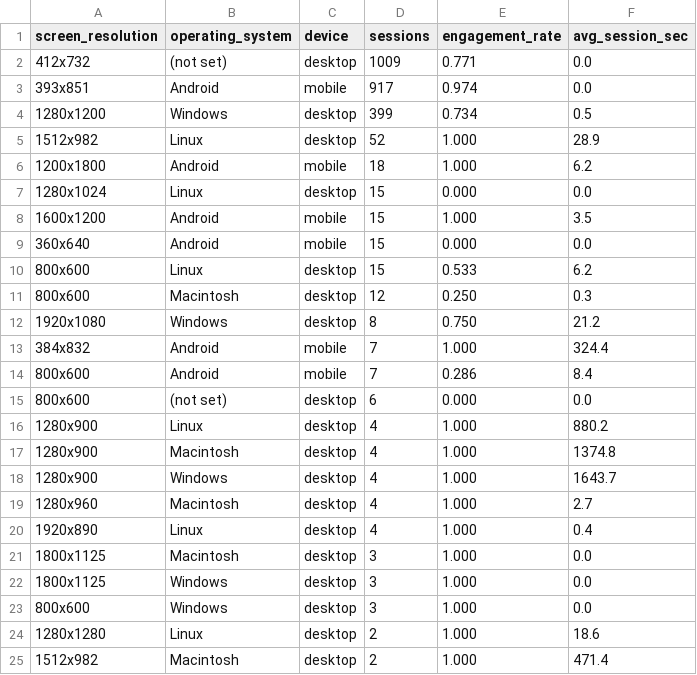
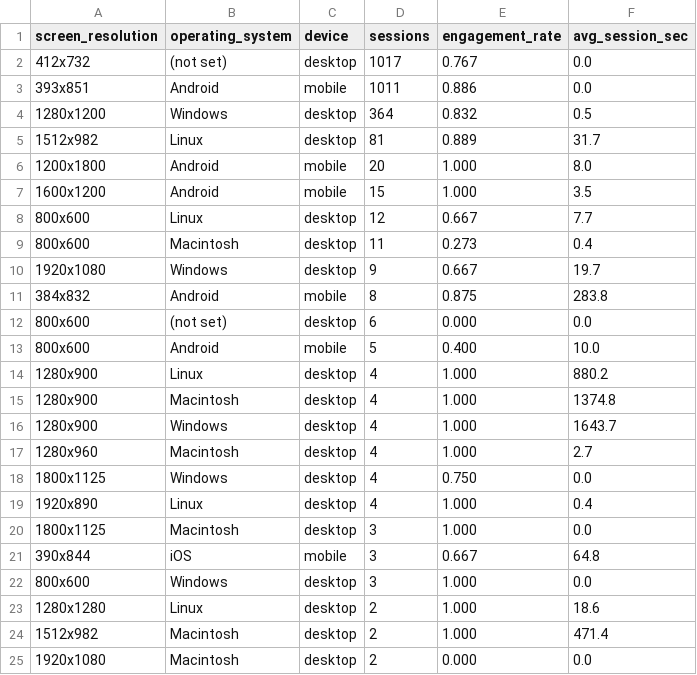
Before and after one commit to hwangtab/studio, a CSV file: docs/ga4-raw/bot-excluded.csv, drawn as a sheet; only a part is shown; the shorter side is filled out with more unchanged rows; the diff covers the shown part only.

```diff
--- a/docs/ga4-raw/bot-excluded.csv
+++ b/docs/ga4-raw/bot-excluded.csv
@@ -1,16 +1,14 @@
 screen_resolution,operating_system,device,sessions,engagement_rate,avg_session_sec
-"412x732","(not set)","desktop",1009,0.771,0.0
-"393x851","Android","mobile",917,0.974,0.0
-"1280x1200","Windows","desktop",399,0.734,0.5
-"1512x982","Linux","desktop",52,1.000,28.9
-"1200x1800","Android","mobile",18,1.000,6.2
-"1280x1024","Linux","desktop",15,0.000,0.0
+"412x732","(not set)","desktop",1017,0.767,0.0
+"393x851","Android","mobile",1011,0.886,0.0
+"1280x1200","Windows","desktop",364,0.832,0.5
+"1512x982","Linux","desktop",81,0.889,31.7
+"1200x1800","Android","mobile",20,1.000,8.0
 "1600x1200","Android","mobile",15,1.000,3.5
-"360x640","Android","mobile",15,0.000,0.0
-"800x600","Linux","desktop",15,0.533,6.2
-"800x600","Macintosh","desktop",12,0.250,0.3
-"1920x1080","Windows","desktop",8,0.750,21.2
-"384x832","Android","mobile",7,1.000,324.4
-"800x600","Android","mobile",7,0.286,8.4
+"800x600","Linux","desktop",12,0.667,7.7
+"800x600","Macintosh","desktop",11,0.273,0.4
+"1920x1080","Windows","desktop",9,0.667,19.7
+"384x832","Android","mobile",8,0.875,283.8
 "800x600","(not set)","desktop",6,0.000,0.0
+"800x600","Android","mobile",5,0.400,10.0
 "1280x900","Linux","desktop",4,1.000,880.2
@@ -19,5 +17,6 @@ screen_resolution,operating_system,device,sessions,engagement_rate,avg_session_s
 "1280x960","Macintosh","desktop",4,1.000,2.7
+"1800x1125","Windows","desktop",4,0.750,0.0
 "1920x890","Linux","desktop",4,1.000,0.4
 "1800x1125","Macintosh","desktop",3,1.000,0.0
-"1800x1125","Windows","desktop",3,1.000,0.0
+"390x844","iOS","mobile",3,0.667,64.8
 "800x600","Windows","desktop",3,1.000,0.0
```
Also changed, not shown: 4 added rows elsewhere in this file, docs/ga4-raw/device.csv, docs/ga4-raw/events.csv, 4 other files.
